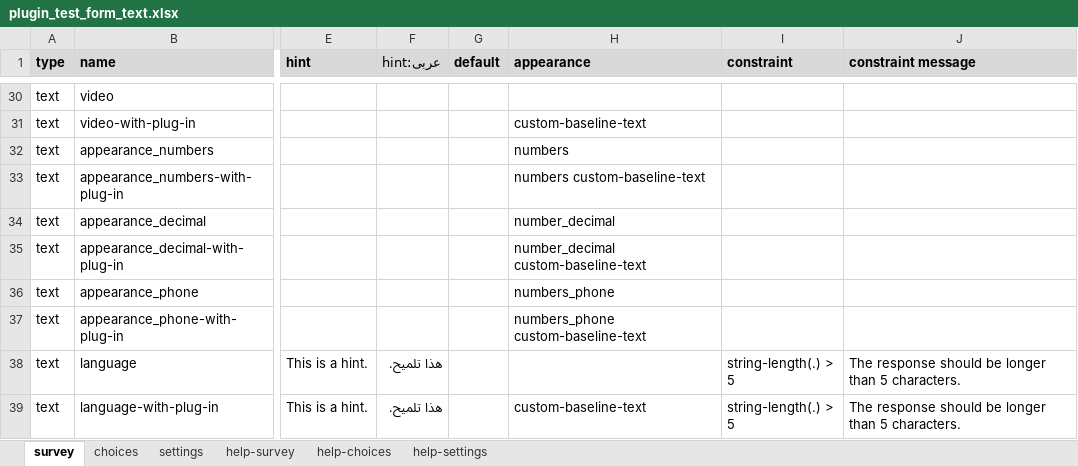
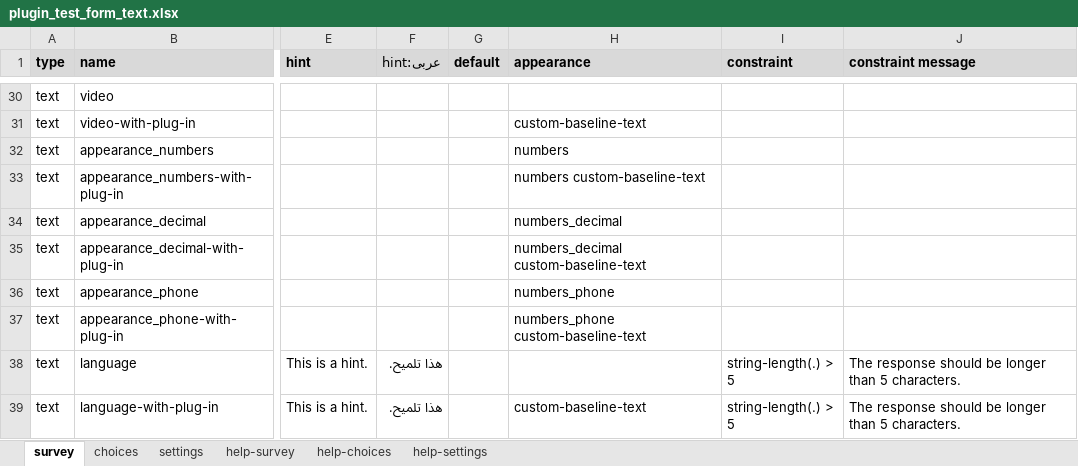
Before and after one commit to SurveyCTO-field-plug-ins/baseline-text, an Excel workbook: extras/test-form/plugin_test_form_text.xlsx, sheet survey, drawn as a sheet; only a part is shown, gaps mark what is left out; values as stored, in another font and other column widths than the file's, no borders; conditional formats not drawn; the diff names each change by its address in the sheet, - before the commit and + after, or states it on an @@ line.

Commit message:
Updated "number_decimal" to "numbers_decimal"

```diff
--- a/extras/test-form/plugin_test_form_text.xlsx (sheet survey)
+++ b/extras/test-form/plugin_test_form_text.xlsx (sheet survey)
-H34 (appearance): number_decimal
+H34 (appearance): numbers_decimal
-H35 (appearance): number_decimal custom-baseline-text
+H35 (appearance): numbers_decimal custom-baseline-text
```
Also changed, not shown: sheet settings.
